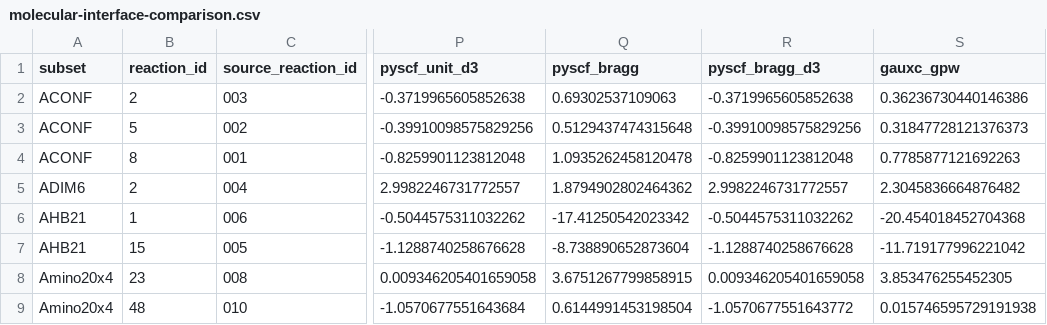
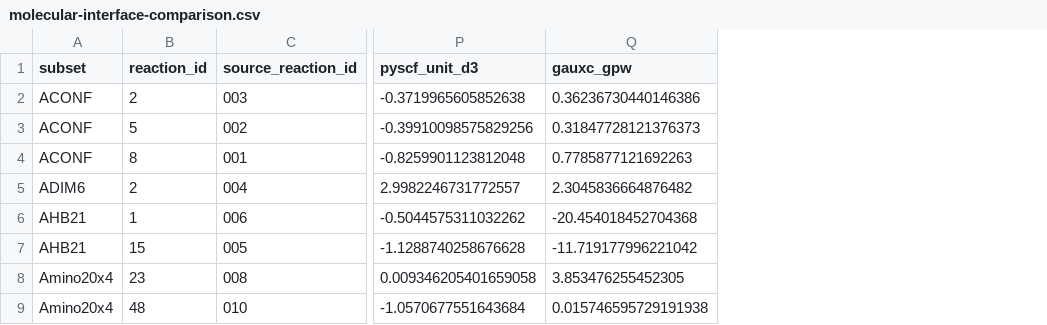
Before and after one commit to DCM-Uni-Paderborn/native-grid-skala-benchmarks, a CSV file: benchmarks/dietGMTKN55/production-p25/paper-common-70/molecular-interface-comparison.csv, drawn as a sheet; only a part is shown, gaps mark what is left out; the diff names each change by its address in the sheet, - before the commit and + after, or states it on an @@ line.

Commit message:
Retain only the primary reference and label it PySCF

```diff
--- a/benchmarks/dietGMTKN55/production-p25/paper-common-70/molecular-interface-comparison.csv
+++ b/benchmarks/dietGMTKN55/production-p25/paper-common-70/molecular-interface-comparison.csv
-column Q (pyscf_bragg), rows 2-9: 0.69302537109063 | 0.5129437474315648 | 1.0935262458120478 | 1.8794902802464362 | -17.41250542023342 | -8.738890652873604 | 3.6751267799858915 | 0.6144991453198504
-column R (pyscf_bragg_d3), rows 2-9: -0.3719965605852638 | -0.39910098575829256 | -0.8259901123812048 | 2.9982246731772557 | -0.5044575311032262 | -1.1288740258676628 | 0.009346205401659058 | -1.0570677551643772
```
Also changed, not shown: 17 other files.
